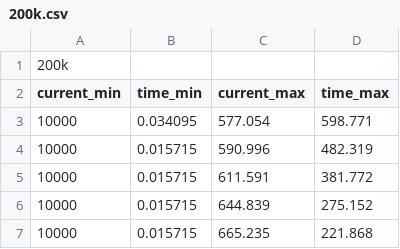
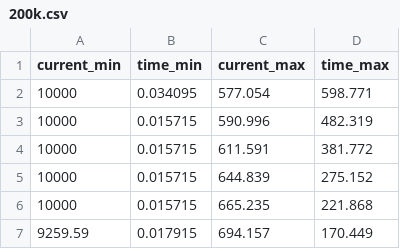
Before and after one commit to mximenes/electric, a CSV file: fuse_link/200k.csv, drawn as a sheet; only a part is shown; the shorter side is filled out with more unchanged rows.

```diff
--- a/fuse_link/200k.csv
+++ b/fuse_link/200k.csv
@@ -1,2 +1 @@
-200k,,,
 current_min,time_min,current_max,time_max
```
Also changed, not shown: fuse_link/100k.csv, fuse_link/10k.csv, 14 other files.
